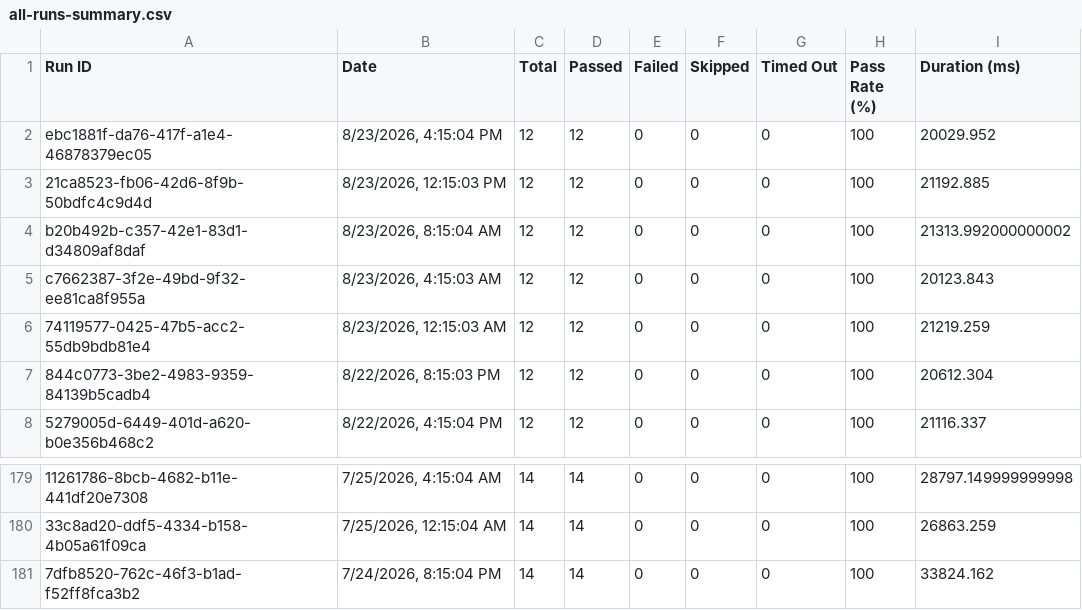
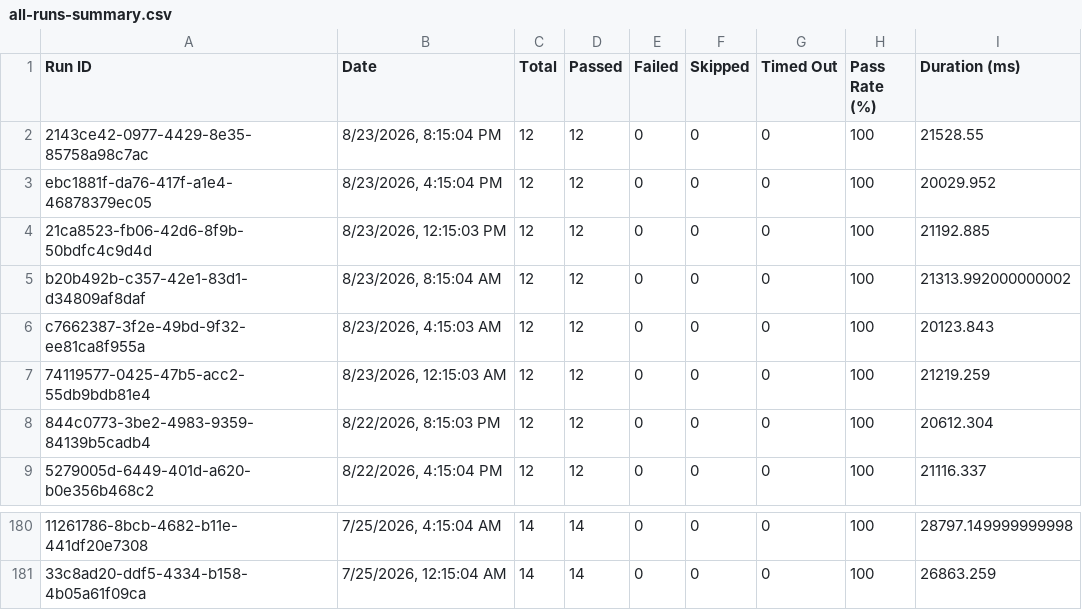
Before and after one commit to saira-uwc/asksam-datascience-automation, a CSV file: docs/exports/all-runs-summary.csv, drawn as a sheet; only a part is shown, gaps mark what is left out; removed rows and columns are numbered as before the commit, all else as after; the diff names each change by its address in the sheet, - before the commit and + after, or states it on an @@ line.

```diff
--- a/docs/exports/all-runs-summary.csv
+++ b/docs/exports/all-runs-summary.csv
+row 2: 2143ce42-0977-4429-8e35-85758a98c7ac | 8/23/2026, 8:15:04 PM | 12 | 12 | 0 | 0 | 0 | 100 | 21528.55
-row 181: 7dfb8520-762c-46f3-b1ad-f52ff8fca3b2 | 7/24/2026, 8:15:04 PM | 14 | 14 | 0 | 0 | 0 | 100 | 33824.162
```
Also changed, not shown: docs/exports/current-run.csv, 14 other files.
